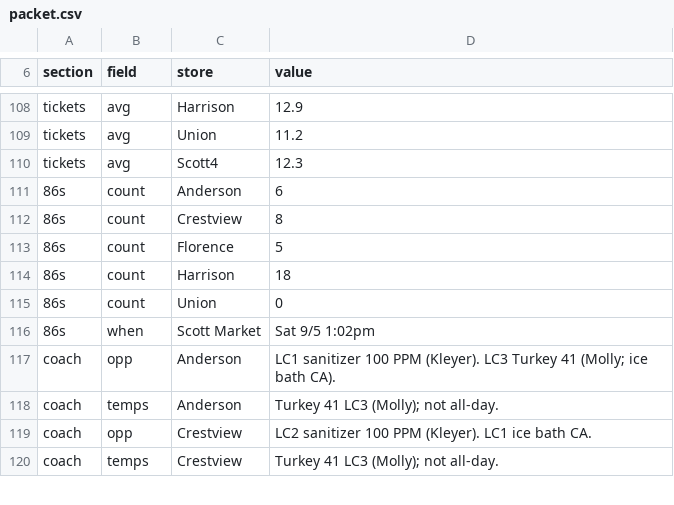
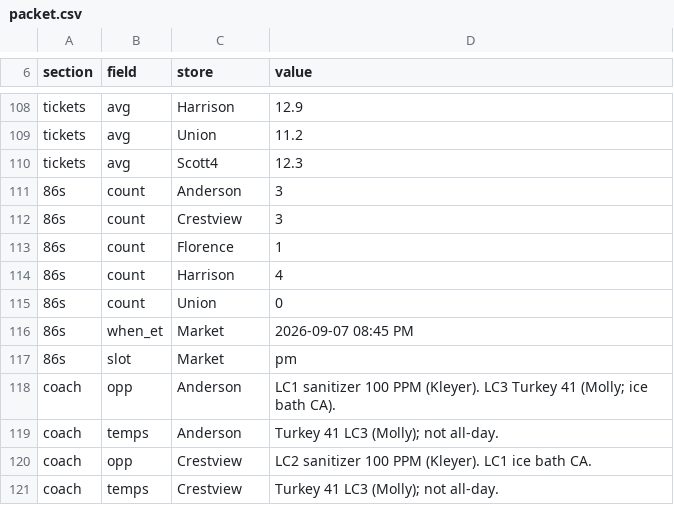
Before and after one commit to SCDashboard/DailyUploads, a CSV file: packet.csv, drawn as a sheet; only a part is shown, gaps mark what is left out.

Commit message:
86s counts 3/3/1/4/0 from 8:45 PM xlsx

```diff
--- a/packet.csv
+++ b/packet.csv
@@ -110,8 +110,9 @@ tickets,avg,Union,11.2
 tickets,avg,Scott4,12.3
-86s,count,Anderson,6
-86s,count,Crestview,8
-86s,count,Florence,5
-86s,count,Harrison,18
+86s,count,Anderson,3
+86s,count,Crestview,3
+86s,count,Florence,1
+86s,count,Harrison,4
 86s,count,Union,0
-86s,when,Scott Market,Sat 9/5 1:02pm
+86s,when_et,Market,2026-09-07 08:45 PM
+86s,slot,Market,pm
 coach,opp,Anderson,LC1 sanitizer 100 PPM (Kleyer). LC3 Turkey 41 (Molly; ice bath CA).
```
